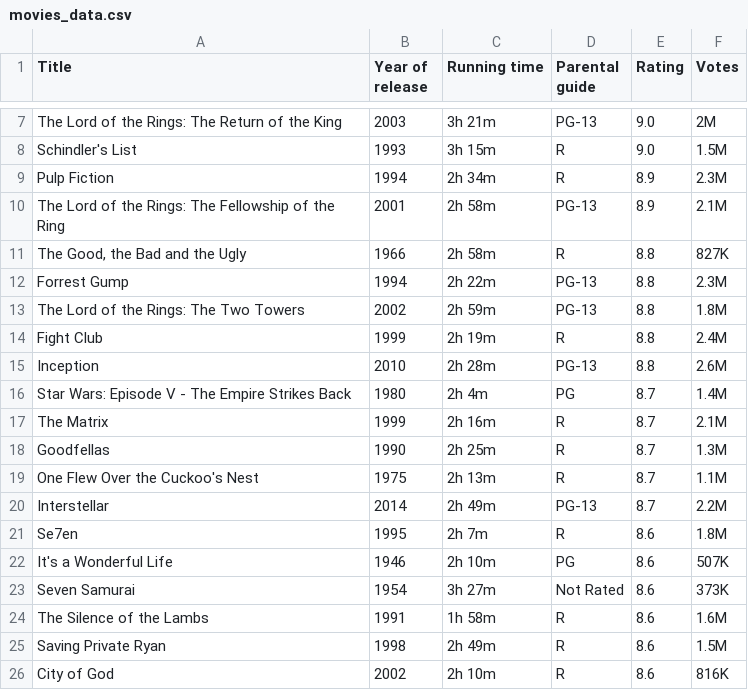
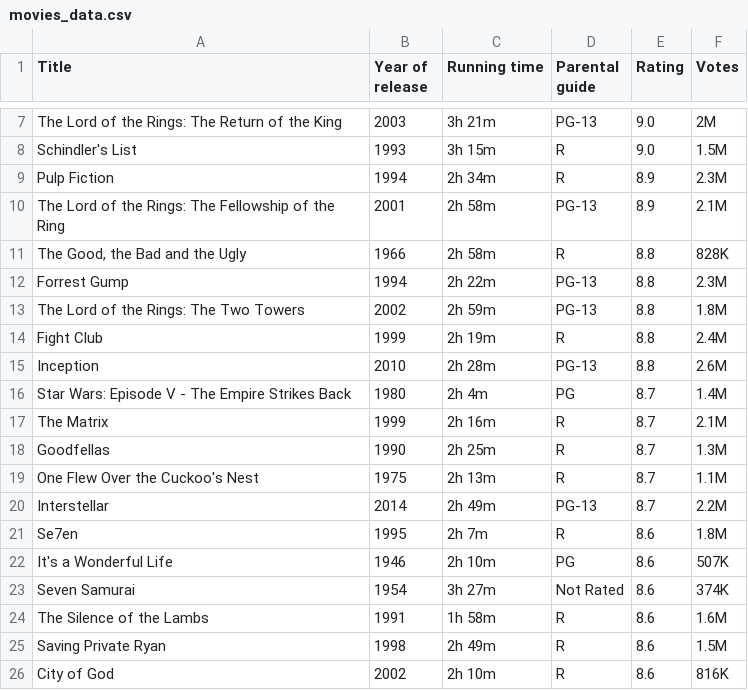
Before and after one commit to yeymeap/ujs, a CSV file: 2/tsz/ppy/web_scraping/movies_data.csv, drawn as a sheet; only a part is shown, gaps mark what is left out.

```diff
--- a/2/tsz/ppy/web_scraping/movies_data.csv
+++ b/2/tsz/ppy/web_scraping/movies_data.csv
@@ -10,3 +10,3 @@ Title                                               ,Year of release ,Running ti
 "The Lord of the Rings: The Fellowship of the Ring" ,           2001 ,2h 58m       ,"PG-13"        ,"8.9"  ,"2.1M"
-"The Good, the Bad and the Ugly"                    ,           1966 ,2h 58m       ,"R"            ,"8.8"  ,"827K"
+"The Good, the Bad and the Ugly"                    ,           1966 ,2h 58m       ,"R"            ,"8.8"  ,"828K"
 "Forrest Gump"                                      ,           1994 ,2h 22m       ,"PG-13"        ,"8.8"  ,"2.3M"
@@ -22,3 +22,3 @@ Title                                               ,Year of release ,Running ti
 "It's a Wonderful Life"                             ,           1946 ,2h 10m       ,"PG"           ,"8.6"  ,"507K"
-"Seven Samurai"                                     ,           1954 ,3h 27m       ,"Not Rated"    ,"8.6"  ,"373K"
+"Seven Samurai"                                     ,           1954 ,3h 27m       ,"Not Rated"    ,"8.6"  ,"374K"
 "The Silence of the Lambs"                          ,           1991 ,1h 58m       ,"R"            ,"8.6"  ,"1.6M"
```
Also changed, not shown: 12 other files.
